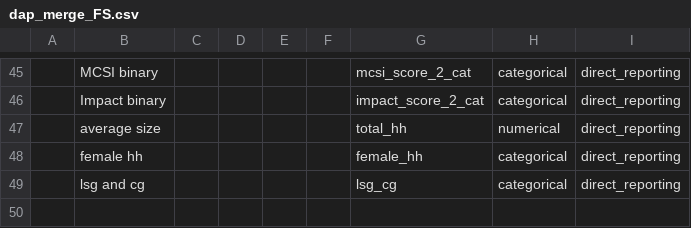
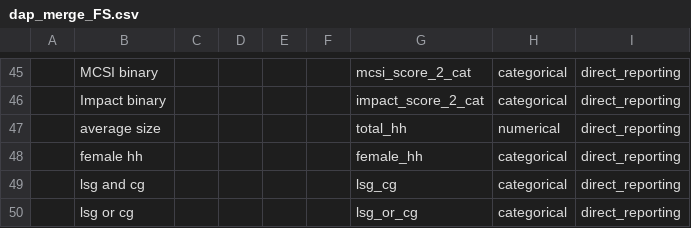
Before and after one commit to caldwellst/som_mcna_19, a CSV file: input/dap_merge_FS.csv, drawn as a sheet; only a part is shown, gaps mark what is left out; the diff names each change by its address in the sheet, - before the commit and + after, or states it on an @@ line.

```diff
--- a/input/dap_merge_FS.csv
+++ b/input/dap_merge_FS.csv
+row 50:  | lsg or cg |  |  |  |  | lsg_or_cg | categorical | direct_reporting
```
Also changed, not shown: input/borda/borda_analysis.csv, input/dap.csv, 35 other files.
